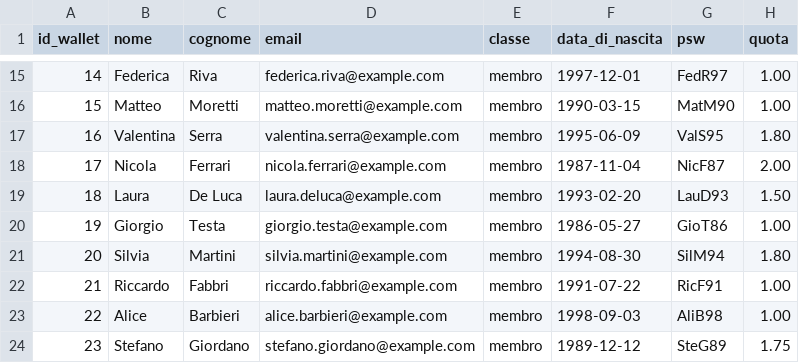
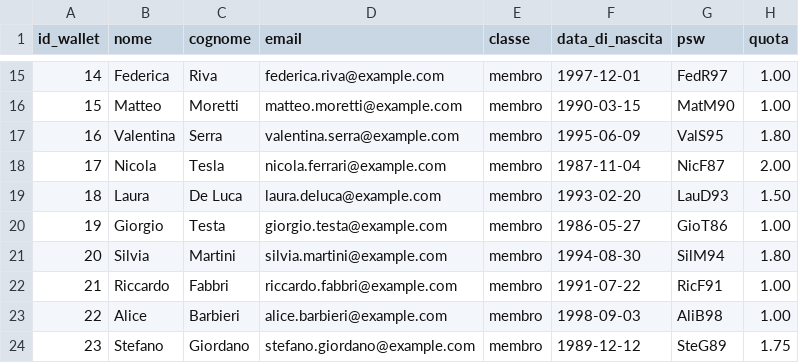
Before and after one commit to Gjiha/E-VoteChain, a CSV file: Project/Server/user_script/databaseChiaro.csv, drawn as a sheet; only a part is shown, gaps mark what is left out.

```diff
--- a/Project/Server/user_script/databaseChiaro.csv
+++ b/Project/Server/user_script/databaseChiaro.csv
@@ -17,3 +17,3 @@
 16,Valentina,Serra,valentina.serra@example.com,membro,1995-06-09,ValS95,"1.80"
-17,Nicola,Ferrari,nicola.ferrari@example.com,membro,1987-11-04,NicF87,"2.00"
+17,Nicola,Tesla,nicola.ferrari@example.com,membro,1987-11-04,NicF87,"2.00"
 18,Laura,De Luca,laura.deluca@example.com,membro,1993-02-20,LauD93,"1.50"
```
Also changed, not shown: 10 other files.
